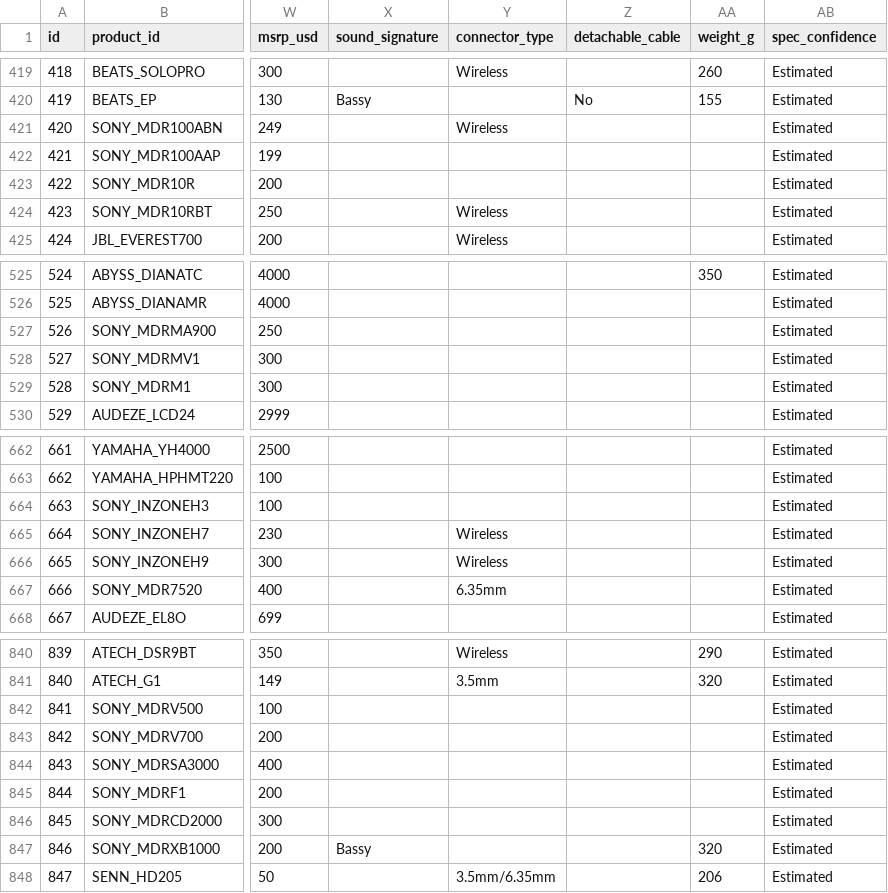
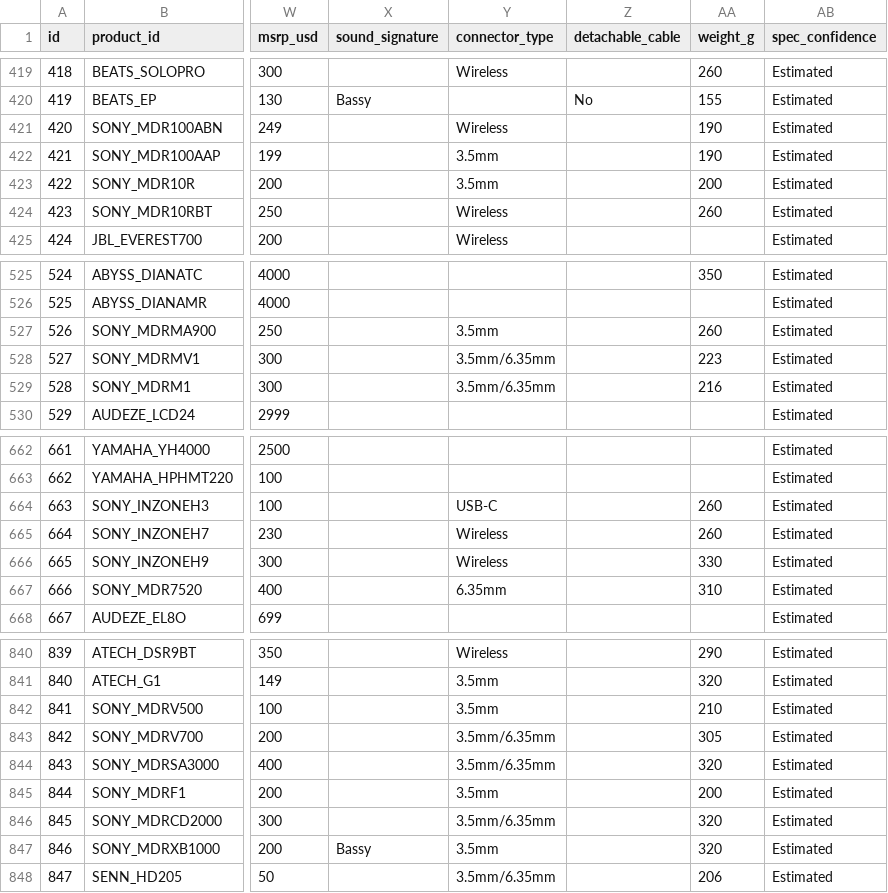
Before and after one commit to notacodeman/headphone-database, a CSV file: database/products.csv, drawn as a sheet; only a part is shown, gaps mark what is left out; the diff covers the shown part only; the diff names each change by its address in the sheet, - before the commit and + after, or states it on an @@ line.

Commit message:
Fill in weight and connector type for Sony products

```diff
--- a/database/products.csv
+++ b/database/products.csv
-AA421:AA422 (weight_g): (empty)
+AA421:AA422 (weight_g): 190
-Y422:Y423 (connector_type): (empty)
+Y422:Y423 (connector_type): 3.5mm
-AA423 (weight_g): (empty)
+AA423 (weight_g): 200
-AA424 (weight_g): (empty)
+AA424 (weight_g): 260
-Y527 (connector_type): (empty)
+Y527 (connector_type): 3.5mm
-AA527 (weight_g): (empty)
+AA527 (weight_g): 260
-Y528:Y529 (connector_type): (empty)
+Y528:Y529 (connector_type): 3.5mm/6.35mm
-AA528 (weight_g): (empty)
+AA528 (weight_g): 223
-AA529 (weight_g): (empty)
+AA529 (weight_g): 216
-Y664 (connector_type): (empty)
+Y664 (connector_type): USB-C
-AA664:AA665 (weight_g): (empty)
+AA664:AA665 (weight_g): 260
-AA666 (weight_g): (empty)
+AA666 (weight_g): 330
-AA667 (weight_g): (empty)
+AA667 (weight_g): 310
-Y842 (connector_type): (empty)
+Y842 (connector_type): 3.5mm
-AA842 (weight_g): (empty)
+AA842 (weight_g): 210
-Y843:Y844 (connector_type): (empty)
+Y843:Y844 (connector_type): 3.5mm/6.35mm
-AA843 (weight_g): (empty)
+AA843 (weight_g): 305
-AA844 (weight_g): (empty)
+AA844 (weight_g): 320
-Y845 (connector_type): (empty)
+Y845 (connector_type): 3.5mm
-AA845 (weight_g): (empty)
+AA845 (weight_g): 200
-Y846 (connector_type): (empty)
+Y846 (connector_type): 3.5mm/6.35mm
-AA846 (weight_g): (empty)
+AA846 (weight_g): 320
-Y847 (connector_type): (empty)
+Y847 (connector_type): 3.5mm
```
Also changed, not shown: 38 edited cells elsewhere in this file.
